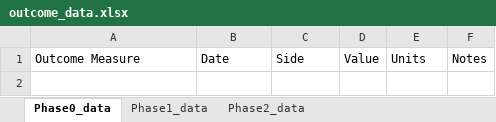
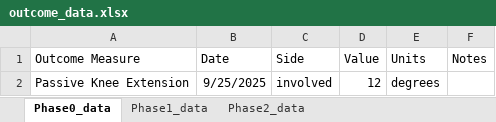
Before and after one commit to AKates717/CSI-Pacific-RTP, an Excel workbook: sample_data/outcome_data.xlsx, sheet Phase0_data, drawn as a sheet; values as stored, in another font and other column widths than the file's, no borders; the diff names each change by its address in the sheet, - before the commit and + after, or states it on an @@ line.

```diff
--- a/sample_data/outcome_data.xlsx (sheet Phase0_data)
+++ b/sample_data/outcome_data.xlsx (sheet Phase0_data)
+row 2: Passive Knee Extension | 9/25/2025 | involved | 12 | degrees
```
Also changed, not shown: sample_data/acl-protocol-criteria-2025.xlsx, 8 other files.
